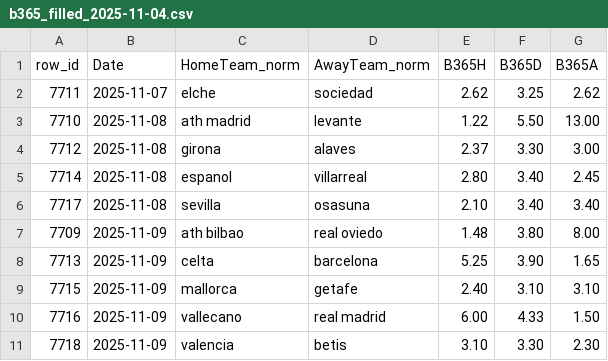
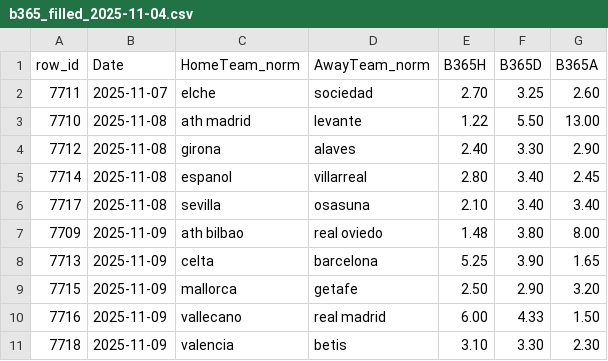
Before and after one commit to manuferrod/laliga-predictor-engine, a CSV file: manual/b365_filled_2025-11-04.csv, drawn as a sheet.

Commit message:
Update b365_filled_2025-11-04.csv

```diff
--- a/manual/b365_filled_2025-11-04.csv
+++ b/manual/b365_filled_2025-11-04.csv
@@ -1,5 +1,5 @@
 row_id,Date,HomeTeam_norm,AwayTeam_norm,B365H,B365D,B365A
-7711,2025-11-07,elche,sociedad,2.62,3.25,2.62
+7711,2025-11-07,elche,sociedad,2.70,3.25,2.60
 7710,2025-11-08,ath madrid,levante,1.22,5.50,13.00
-7712,2025-11-08,girona,alaves,2.37,3.30,3.00
+7712,2025-11-08,girona,alaves,2.40,3.30,2.90
 7714,2025-11-08,espanol,villarreal,2.80,3.40,2.45
@@ -8,3 +8,3 @@ row_id,Date,HomeTeam_norm,AwayTeam_norm,B365H,B365D,B365A
 7713,2025-11-09,celta,barcelona,5.25,3.90,1.65
-7715,2025-11-09,mallorca,getafe,2.40,3.10,3.10
+7715,2025-11-09,mallorca,getafe,2.50,2.90,3.20
 7716,2025-11-09,vallecano,real madrid,6.00,4.33,1.50
```
